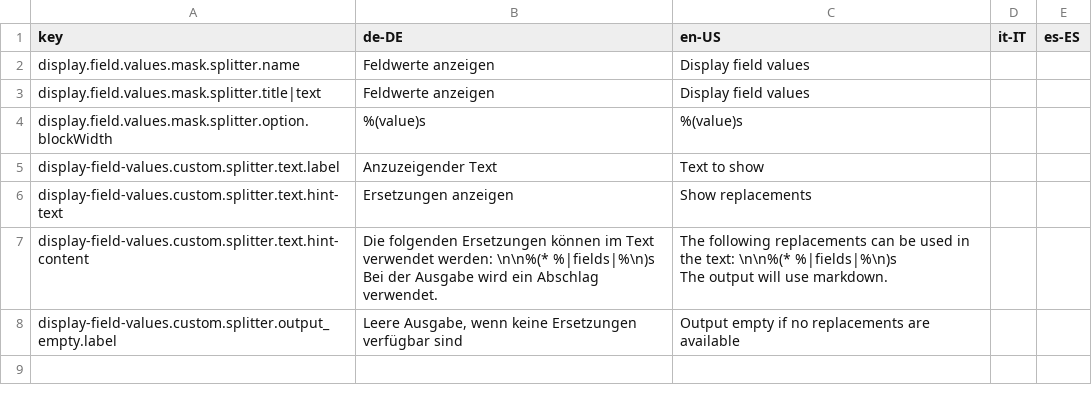
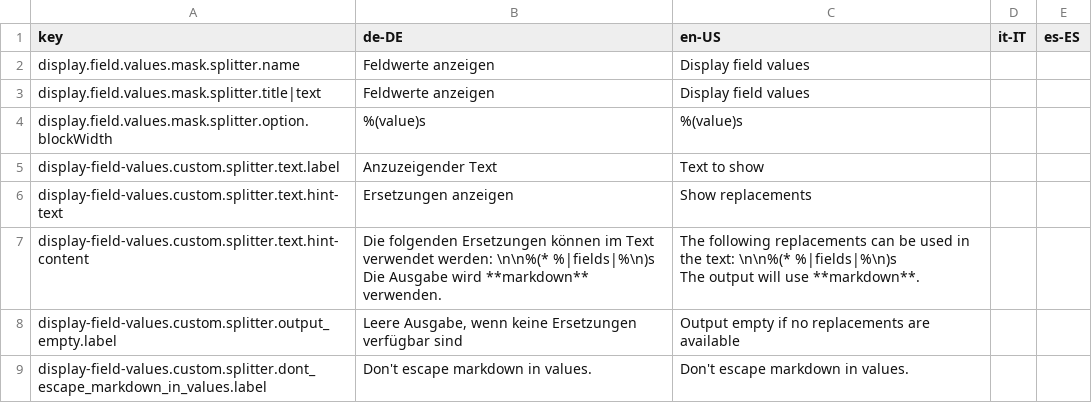
Before and after one commit to programmfabrik/easydb-display-field-values-plugin, a CSV file: l10n/easydb-display-field-values.csv, drawn as a sheet.

Commit message:
Added markdown escape for values. Added a checkbox to enable/disable the markdown escape. See #56832

```diff
--- a/l10n/easydb-display-field-values.csv
+++ b/l10n/easydb-display-field-values.csv
@@ -6,7 +6,8 @@ display-field-values.custom.splitter.text.label,Anzuzeigender Text,Text to show,
 display-field-values.custom.splitter.text.hint-text,Ersetzungen anzeigen,Show replacements,,
-display-field-values.custom.splitter.text.hint-content,"Die folgenden Ersetzungen können im Text verwendet werden: \n\n%(* %|fields|%\n)s
-
-Bei der Ausgabe wird ein Abschlag verwendet.","The following replacements can be used in the text: \n\n%(* %|fields|%\n)s
-
-The output will use markdown.",,
+display-field-values.custom.splitter.text.hint-content,"Die folgenden Ersetzungen können im Text verwendet werden: \n\n%(* %|fields|%\n)s
+
+Die Ausgabe wird **markdown** verwenden.","The following replacements can be used in the text: \n\n%(* %|fields|%\n)s
+
+The output will use **markdown**.",,
 display-field-values.custom.splitter.output_empty.label,"Leere Ausgabe, wenn keine Ersetzungen verfügbar sind",Output empty if no replacements are available,,
+display-field-values.custom.splitter.dont_escape_markdown_in_values.label,Don't escape markdown in values.,Don't escape markdown in values.,,
```
Also changed, not shown: 3 other files.
